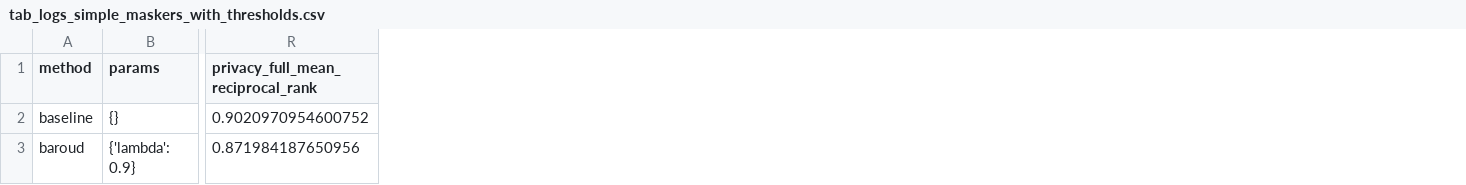
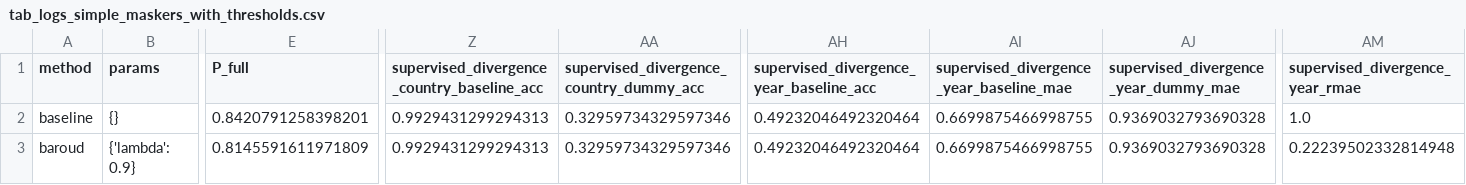
Before and after one commit to yamaceay/dp, a CSV file: mds/tab_logs_simple_maskers_with_thresholds.csv, drawn as a sheet; only a part is shown, gaps mark what is left out; removed rows and columns are numbered as before the commit, all else as after; the diff covers the shown part only; the diff names each change by its address in the sheet, - before the commit and + after, or states it on an @@ line.

```diff
--- a/mds/tab_logs_simple_maskers_with_thresholds.csv
+++ b/mds/tab_logs_simple_maskers_with_thresholds.csv
+column E (P_full), rows 2-3: 0.8420791258398201 | 0.8145591611971809
-column R, rows 1-3: privacy_full_mean_reciprocal_rank | 0.9020970954600752 | 0.871984187650956
+column Z, rows 1-3: supervised_divergence_country_baseline_acc | 0.9929431299294313 | 0.9929431299294313
+column AA, rows 1-3: supervised_divergence_country_dummy_acc | 0.32959734329597346 | 0.32959734329597346
+column AH, rows 1-3: supervised_divergence_year_baseline_acc | 0.49232046492320464 | 0.49232046492320464
+column AI, rows 1-3: supervised_divergence_year_baseline_mae | 0.6699875466998755 | 0.6699875466998755
+column AJ, rows 1-3: supervised_divergence_year_dummy_mae | 0.9369032793690328 | 0.9369032793690328
+column AM (supervised_divergence_year_rmae), rows 2-3: 1.0 | 0.22239502332814948
```
Also changed, not shown: 6 added columns and 120 edited cells elsewhere in this file, mds/db_bio_logs_token_level_rewriters_with_threshold_k.csv, mds/tab_logs_record_level_rewriters.csv, 33 other files.
